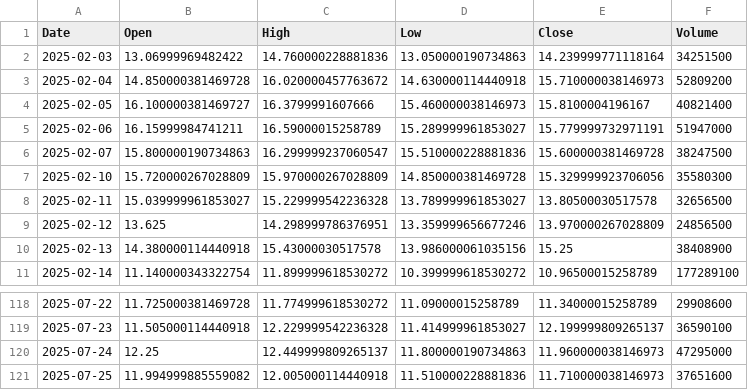
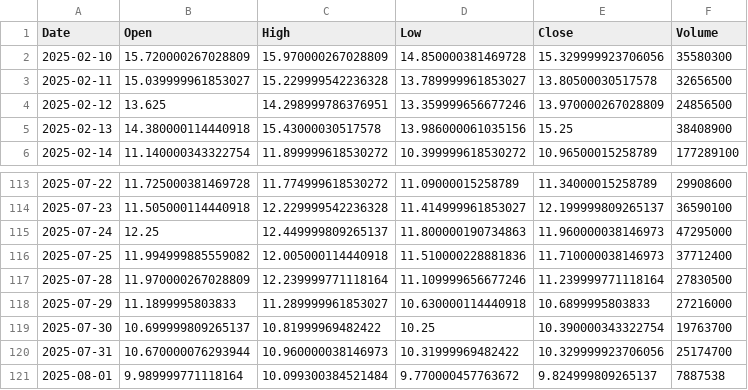
Before and after one commit to yuutaka69/kabuka_agaru, a CSV file: data/modified/SOUN_modified.csv, drawn as a sheet; only a part is shown, gaps mark what is left out.

Commit message:
Upload SOUN_modified.csv (via Colab Script)

```diff
--- a/data/modified/SOUN_modified.csv
+++ b/data/modified/SOUN_modified.csv
@@ -1,7 +1,2 @@
 Date,Open,High,Low,Close,Volume
-2025-02-03,13.06999969482422,14.760000228881836,13.050000190734863,14.239999771118164,34251500
-2025-02-04,14.850000381469728,16.020000457763672,14.630000114440918,15.710000038146973,52809200
-2025-02-05,16.100000381469727,16.3799991607666,15.460000038146973,15.8100004196167,40821400
-2025-02-06,16.15999984741211,16.59000015258789,15.289999961853027,15.779999732971191,51947000
-2025-02-07,15.800000190734863,16.299999237060547,15.510000228881836,15.600000381469728,38247500
 2025-02-10,15.720000267028809,15.970000267028809,14.850000381469728,15.329999923706056,35580300
@@ -120,2 +115,7 @@ Date,Open,High,Low,Close,Volume
 2025-07-24,12.25,12.449999809265137,11.800000190734863,11.960000038146973,47295000
-2025-07-25,11.994999885559082,12.005000114440918,11.510000228881836,11.710000038146973,37651600
+2025-07-25,11.994999885559082,12.005000114440918,11.510000228881836,11.710000038146973,37712400
+2025-07-28,11.970000267028809,12.239999771118164,11.109999656677246,11.239999771118164,27830500
+2025-07-29,11.1899995803833,11.289999961853027,10.630000114440918,10.6899995803833,27216000
+2025-07-30,10.699999809265137,10.81999969482422,10.25,10.390000343322754,19763700
+2025-07-31,10.670000076293944,10.960000038146973,10.31999969482422,10.329999923706056,25174700
+2025-08-01,9.989999771118164,10.099300384521484,9.770000457763672,9.824999809265137,7887538
```
